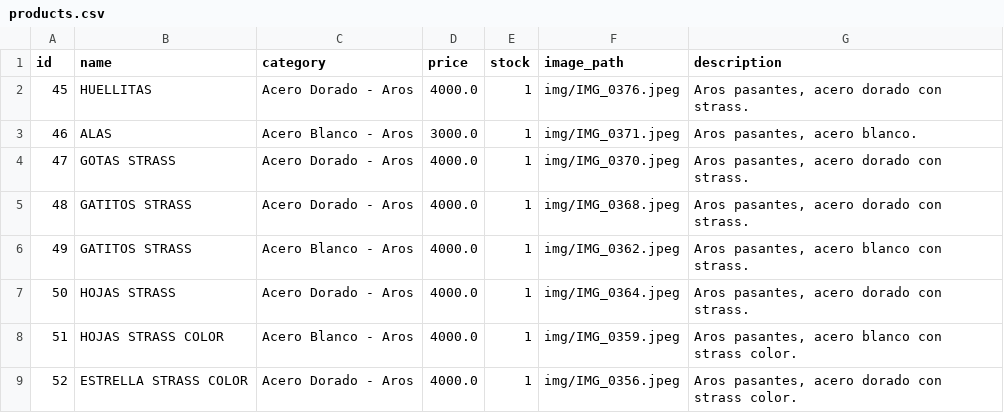
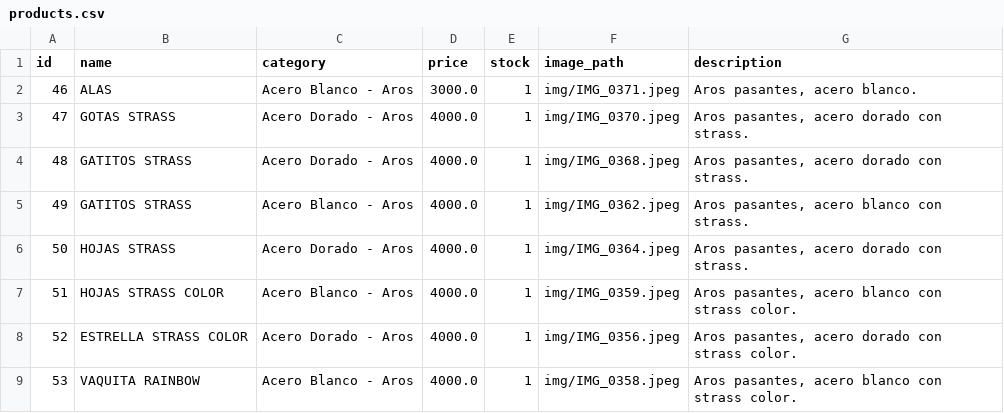
Before and after one commit to PierottiBR/glint_tienda_online, a CSV file: files_csv/products.csv, drawn as a sheet; only a part is shown; the shorter side is filled out with more unchanged rows; the diff names each change by its address in the sheet, - before the commit and + after, or states it on an @@ line.

Commit message:
Eliminado producto: HUELLITAS

```diff
--- a/files_csv/products.csv
+++ b/files_csv/products.csv
-row 2: 45 | HUELLITAS | Acero Dorado - Aros | 4000.0 | 1 | img/IMG_0376.jpeg | Aros pasantes, acero dorado con strass.
```
